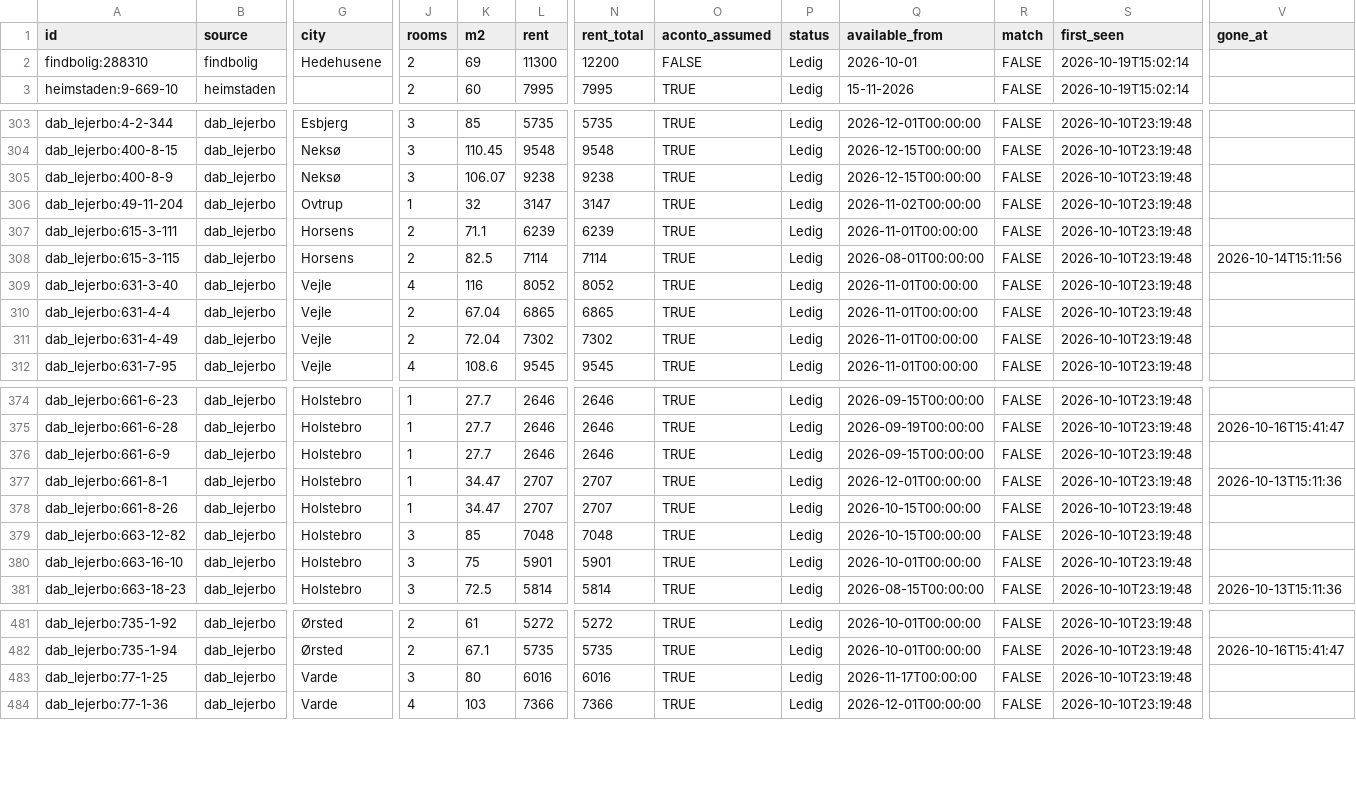
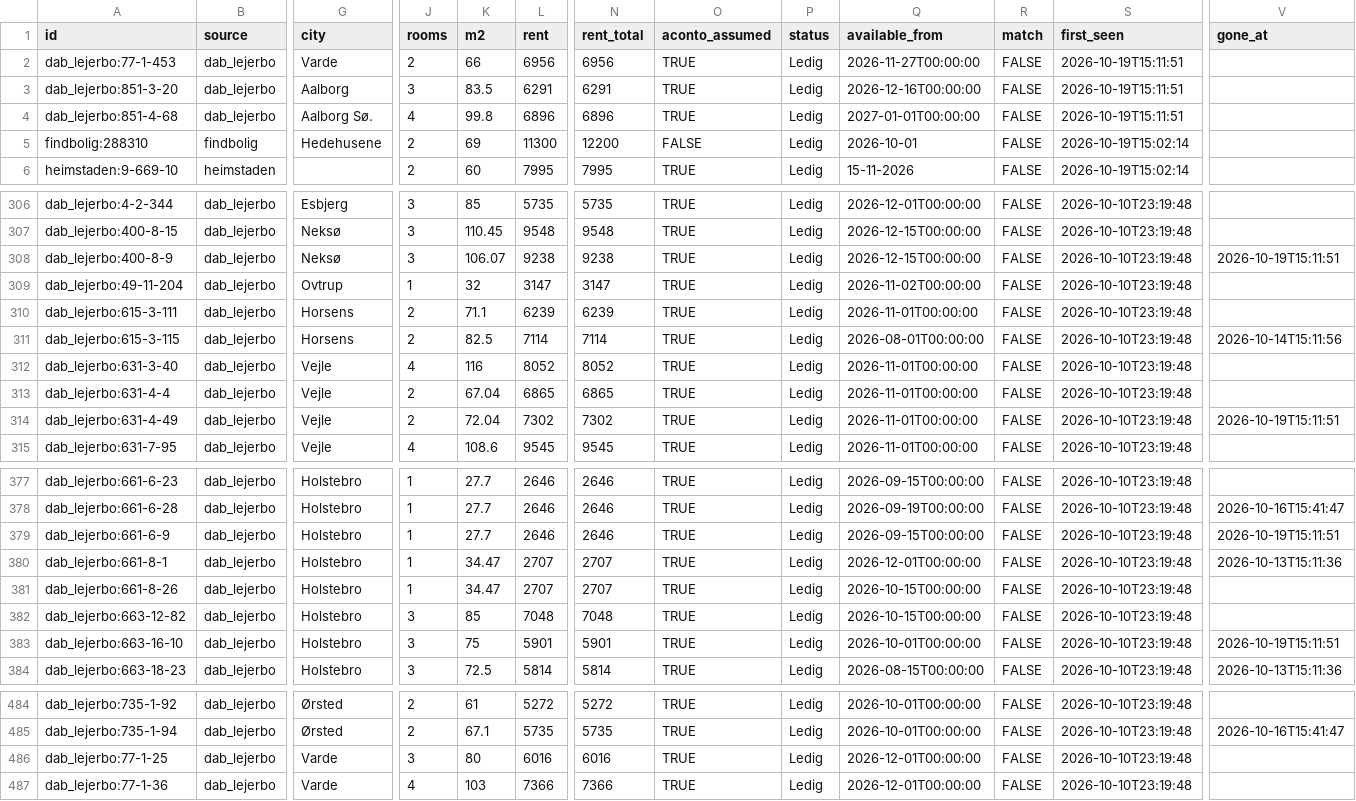
Before and after one commit to chr-heide/cph-rental-monitor, a CSV file: data/listings.csv, drawn as a sheet; only a part is shown, gaps mark what is left out; addresses are those after the commit; rows hold the shown columns only; the diff covers the shown part only; the diff names each change by its address in the sheet, - before the commit and + after, or states it on an @@ line.

Commit message:
data 2026-10-19T13:13:46Z

```diff
--- a/data/listings.csv
+++ b/data/listings.csv
+row 2: dab_lejerbo:77-1-453 | dab_lejerbo | Varde | 2 | 66 | 6956 | 6956 | TRUE | Ledig | 2026-11-27T00:00:00 | FALSE | 2026-10-19T15:11:51
+row 3: dab_lejerbo:851-3-20 | dab_lejerbo | Aalborg | 3 | 83.5 | 6291 | 6291 | TRUE | Ledig | 2026-12-16T00:00:00 | FALSE | 2026-10-19T15:11:51
+row 4: dab_lejerbo:851-4-68 | dab_lejerbo | Aalborg Sø. | 4 | 99.8 | 6896 | 6896 | TRUE | Ledig | 2027-01-01T00:00:00 | FALSE | 2026-10-19T15:11:51
-V308 (gone_at): (empty)
+V308 (gone_at): 2026-10-19T15:11:51
-V314 (gone_at): (empty)
+V314 (gone_at): 2026-10-19T15:11:51
-V379 (gone_at): (empty)
+V379 (gone_at): 2026-10-19T15:11:51
-V383 (gone_at): (empty)
+V383 (gone_at): 2026-10-19T15:11:51
-Q486 (available_from): 2026-11-17T00:00:00
+Q486 (available_from): 2026-12-01T00:00:00
```
Also changed, not shown: 1 edited cell elsewhere in this file, data/site_status.csv.
